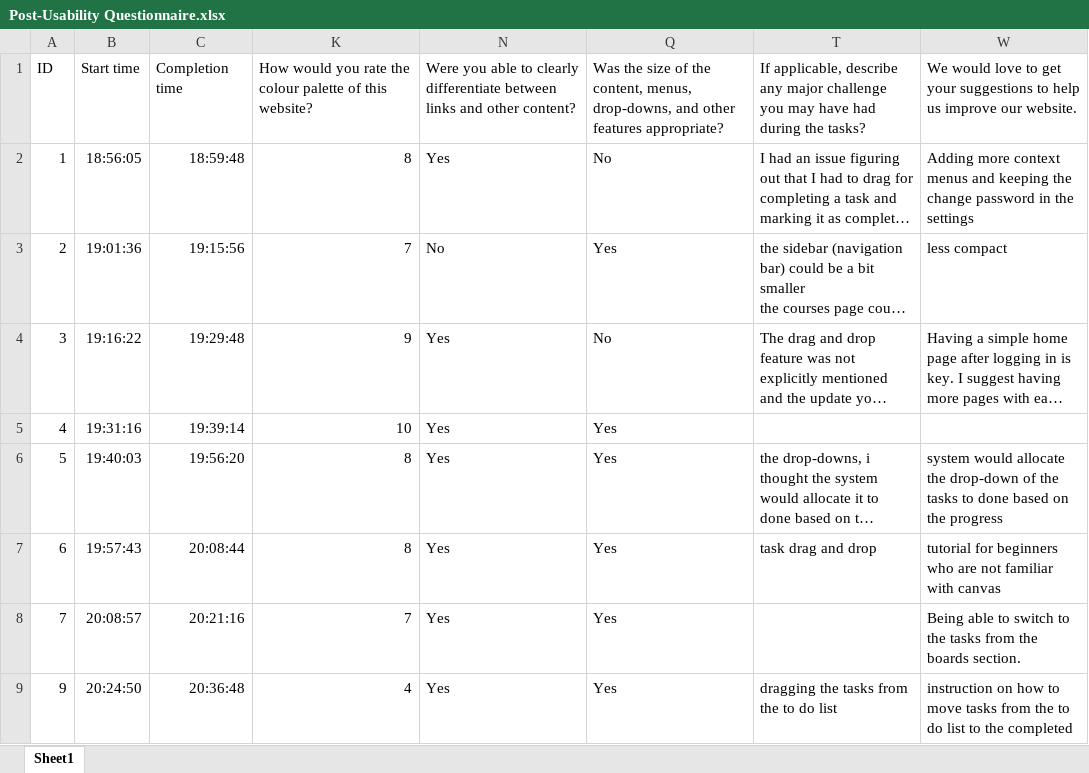
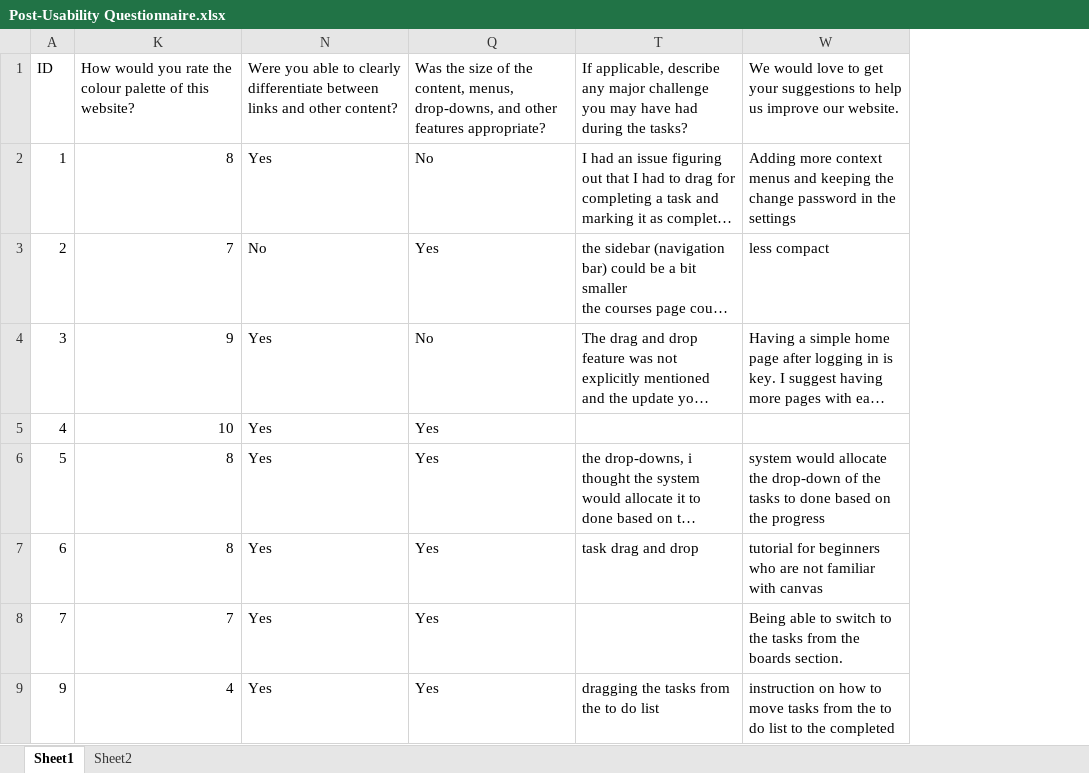
Before and after one commit to KausarAdam/Coursework-Wizard-Deadlines-Visualiser, an Excel workbook: F21MP/Testing/Student Testing/Survey Results/Post-Usability Questionnaire.xlsx, sheet Sheet1, drawn as a sheet; only a part is shown; long unchanged cells end in …; values as stored, in another font and other column widths than the file's, no borders; table styles not drawn; the diff names each change by its address in the sheet, - before the commit and + after, or states it on an @@ line.

```diff
--- a/F21MP/Testing/Student Testing/Survey Results/Post-Usability Questionnaire.xlsx (sheet Sheet1)
+++ b/F21MP/Testing/Student Testing/Survey Results/Post-Usability Questionnaire.xlsx (sheet Sheet1)
+sheet tab: Sheet2
@@ column B hidden, rows 1-9: Start time | 18:56:05 | 19:01:36 | 19:16:22 | 19:31:16 | 19:40:03 | 19:57:43 | 20:08:57 | 20:24:50 @@
@@ column C hidden, rows 1-9: Completion time | 18:59:48 | 19:15:56 | 19:29:48 | 19:39:14 | 19:56:20 | 20:08:44 | 20:21:16 | 20:36:48 @@
```
Also changed, not shown: F21MP/Testing/Student Testing/Survey Results/System Usability Scale (SUS) Survey.xlsx, 8 other files.
